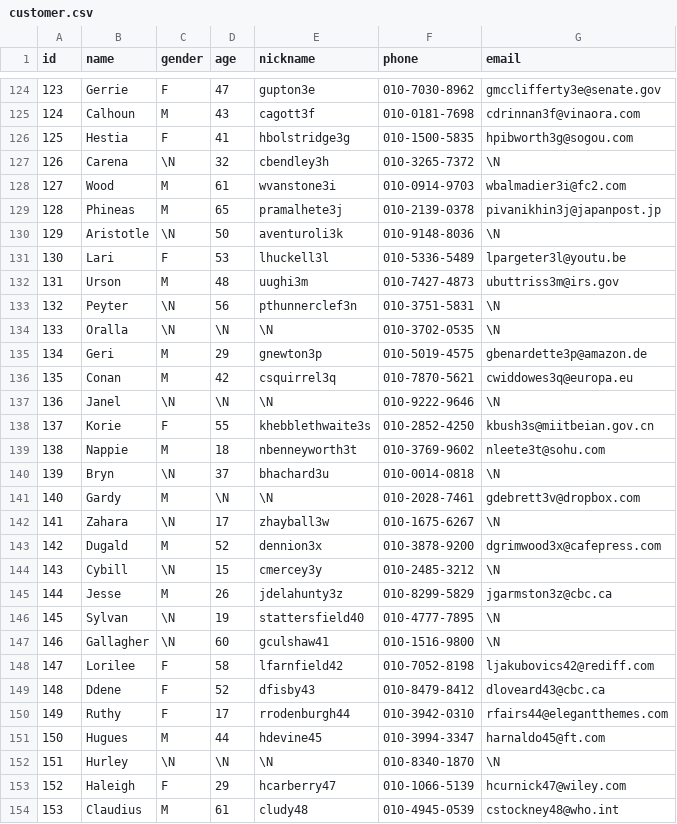
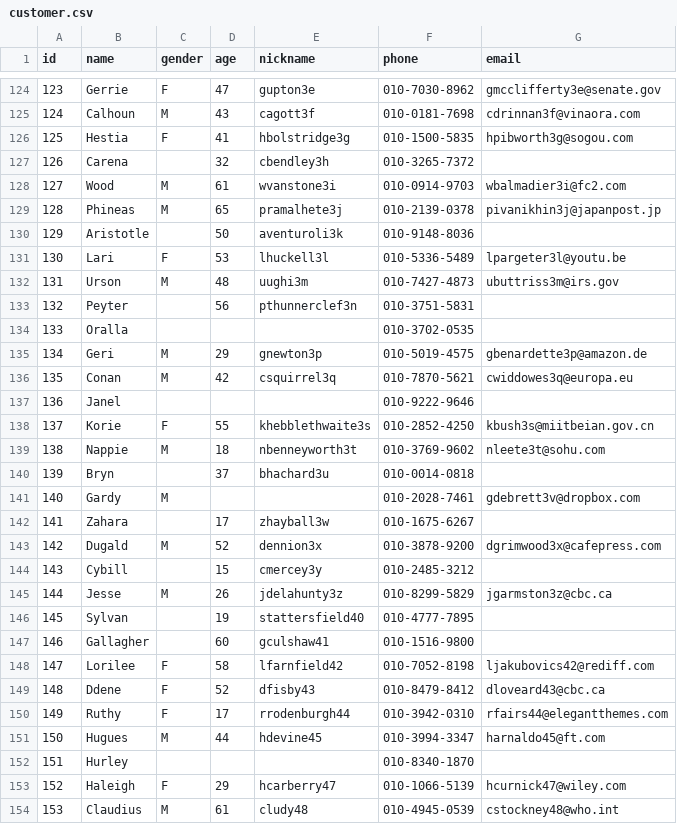
Before and after one commit to JiseonLee-jul/mariadb_scripts, a CSV file: practice/csv/customer.csv, drawn as a sheet; only a part is shown, gaps mark what is left out; the diff covers the shown part only.

```diff
--- a/practice/csv/customer.csv
+++ b/practice/csv/customer.csv
@@ -126,23 +126,23 @@ id,name,gender,age,nickname,phone,email
 125,Hestia,F,41,hbolstridge3g,010-1500-5835,hpibworth3g@sogou.com
-126,Carena,\N,32,cbendley3h,010-3265-7372,\N
+126,Carena,,32,cbendley3h,010-3265-7372,
 127,Wood,M,61,wvanstone3i,010-0914-9703,wbalmadier3i@fc2.com
 128,Phineas,M,65,pramalhete3j,010-2139-0378,pivanikhin3j@japanpost.jp
-129,Aristotle,\N,50,aventuroli3k,010-9148-8036,\N
+129,Aristotle,,50,aventuroli3k,010-9148-8036,
 130,Lari,F,53,lhuckell3l,010-5336-5489,lpargeter3l@youtu.be
 131,Urson,M,48,uughi3m,010-7427-4873,ubuttriss3m@irs.gov
-132,Peyter,\N,56,pthunnerclef3n,010-3751-5831,\N
-133,Oralla,\N,\N,\N,010-3702-0535,\N
+132,Peyter,,56,pthunnerclef3n,010-3751-5831,
+133,Oralla,,,,010-3702-0535,
 134,Geri,M,29,gnewton3p,010-5019-4575,gbenardette3p@amazon.de
 135,Conan,M,42,csquirrel3q,010-7870-5621,cwiddowes3q@europa.eu
-136,Janel,\N,\N,\N,010-9222-9646,\N
+136,Janel,,,,010-9222-9646,
 137,Korie,F,55,khebblethwaite3s,010-2852-4250,kbush3s@miitbeian.gov.cn
 138,Nappie,M,18,nbenneyworth3t,010-3769-9602,nleete3t@sohu.com
-139,Bryn,\N,37,bhachard3u,010-0014-0818,\N
-140,Gardy,M,\N,\N,010-2028-7461,gdebrett3v@dropbox.com
-141,Zahara,\N,17,zhayball3w,010-1675-6267,\N
+139,Bryn,,37,bhachard3u,010-0014-0818,
+140,Gardy,M,,,010-2028-7461,gdebrett3v@dropbox.com
+141,Zahara,,17,zhayball3w,010-1675-6267,
 142,Dugald,M,52,dennion3x,010-3878-9200,dgrimwood3x@cafepress.com
-143,Cybill,\N,15,cmercey3y,010-2485-3212,\N
+143,Cybill,,15,cmercey3y,010-2485-3212,
 144,Jesse,M,26,jdelahunty3z,010-8299-5829,jgarmston3z@cbc.ca
-145,Sylvan,\N,19,stattersfield40,010-4777-7895,\N
-146,Gallagher,\N,60,gculshaw41,010-1516-9800,\N
+145,Sylvan,,19,stattersfield40,010-4777-7895,
+146,Gallagher,,60,gculshaw41,010-1516-9800,
 147,Lorilee,F,58,lfarnfield42,010-7052-8198,ljakubovics42@rediff.com
@@ -151,3 +151,3 @@ id,name,gender,age,nickname,phone,email
 150,Hugues,M,44,hdevine45,010-3994-3347,harnaldo45@ft.com
-151,Hurley,\N,\N,\N,010-8340-1870,\N
+151,Hurley,,,,010-8340-1870,
 152,Haleigh,F,29,hcarberry47,010-1066-5139,hcurnick47@wiley.com
```
Also changed, not shown: 160 edited cells elsewhere in this file, 1 other file.
